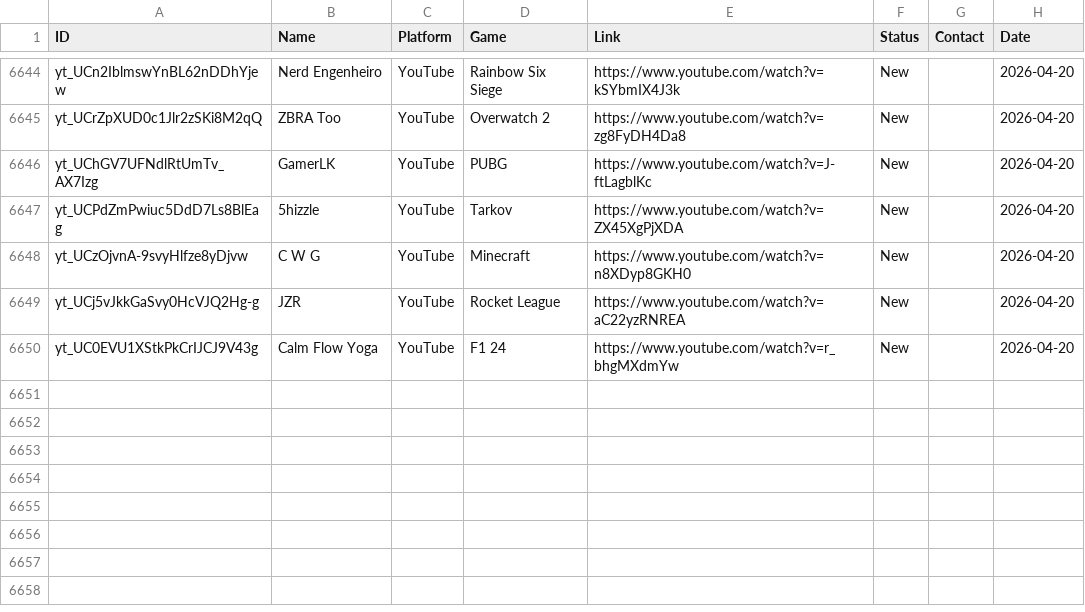
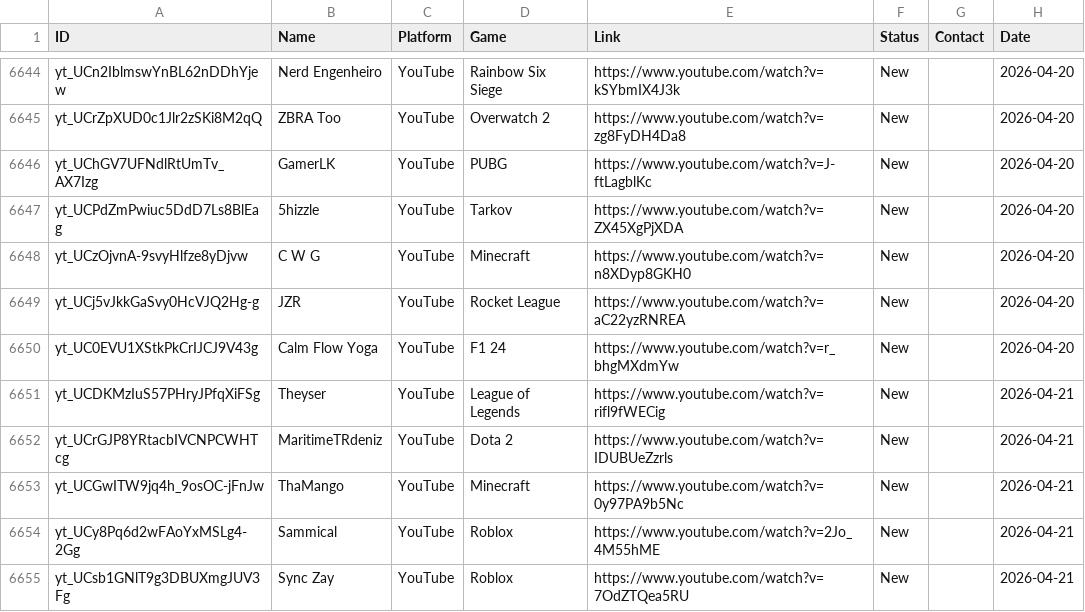
Before and after one commit to Tatarlibrarian/twitch-scraper, a CSV file: leads.csv, drawn as a sheet; only a part is shown, gaps mark what is left out; the diff names each change by its address in the sheet, - before the commit and + after, or states it on an @@ line.

```diff
--- a/leads.csv
+++ b/leads.csv
+row 6651: yt_UCDKMzIuS57PHryJPfqXiFSg | Theyser | YouTube | League of Legends | https://www.youtube.com/watch?v=rifl9fWECig | New |  | 2026-04-21
+row 6652: yt_UCrGJP8YRtacbIVCNPCWHTcg | MaritimeTRdeniz | YouTube | Dota 2 | https://www.youtube.com/watch?v=IDUBUeZzrls | New |  | 2026-04-21
+row 6653: yt_UCGwITW9jq4h_9osOC-jFnJw | ThaMango | YouTube | Minecraft | https://www.youtube.com/watch?v=0y97PA9b5Nc | New |  | 2026-04-21
+row 6654: yt_UCy8Pq6d2wFAoYxMSLg4-2Gg | Sammical | YouTube | Roblox | https://www.youtube.com/watch?v=2Jo_4M55hME | New |  | 2026-04-21
+row 6655: yt_UCsb1GNlT9g3DBUXmgJUV3Fg | Sync Zay | YouTube | Roblox | https://www.youtube.com/watch?v=7OdZTQea5RU | New |  | 2026-04-21
```
